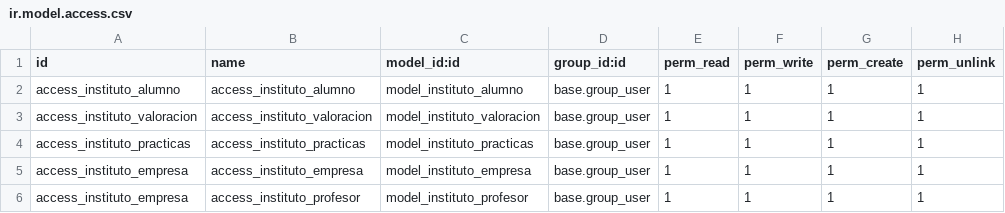
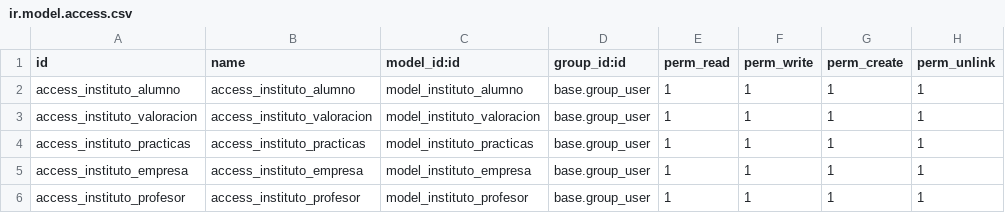
Before and after one commit to SergioDGr/SIGE, a CSV file: instituto_examen/security/ir.model.access.csv, drawn as a sheet.

Commit message:
Update ir.model.access.csv

```diff
--- a/instituto_examen/security/ir.model.access.csv
+++ b/instituto_examen/security/ir.model.access.csv
@@ -5,2 +5,2 @@ access_instituto_practicas,access_instituto_practicas,model_instituto_practicas,
 access_instituto_empresa,access_instituto_empresa,model_instituto_empresa,base.group_user,1,1,1,1
-access_instituto_empresa,access_instituto_profesor,model_instituto_profesor,base.group_user,1,1,1,1
+access_instituto_profesor,access_instituto_profesor,model_instituto_profesor,base.group_user,1,1,1,1
```
